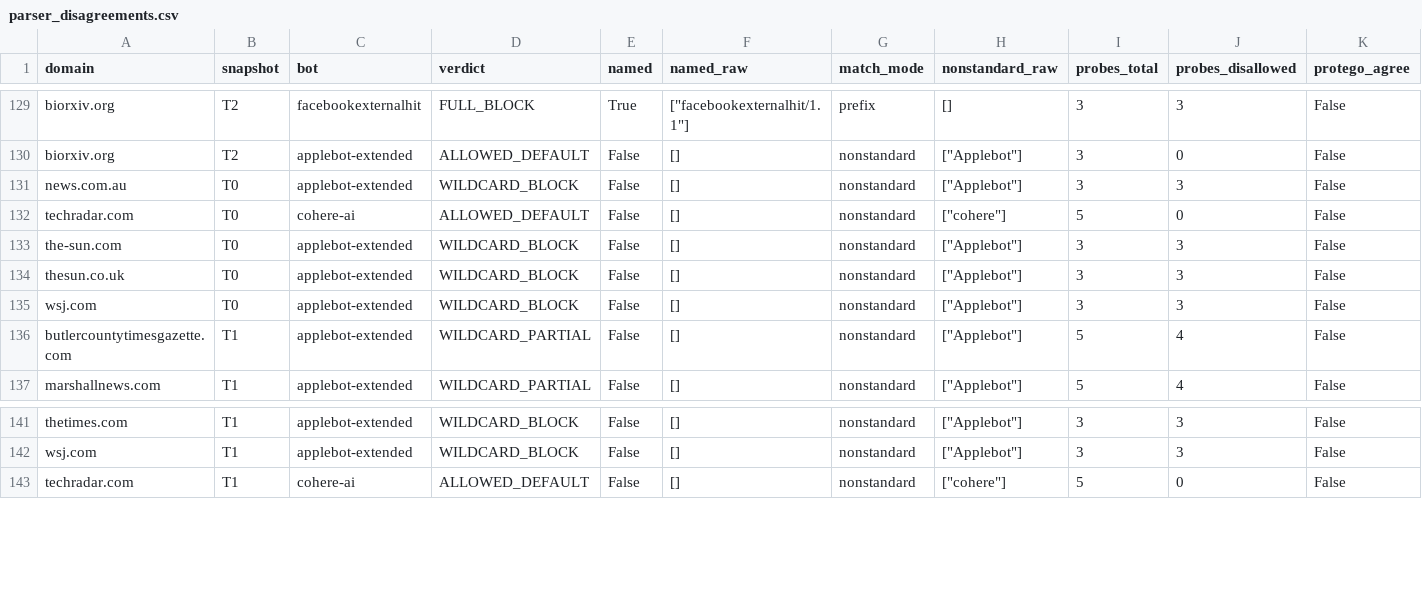
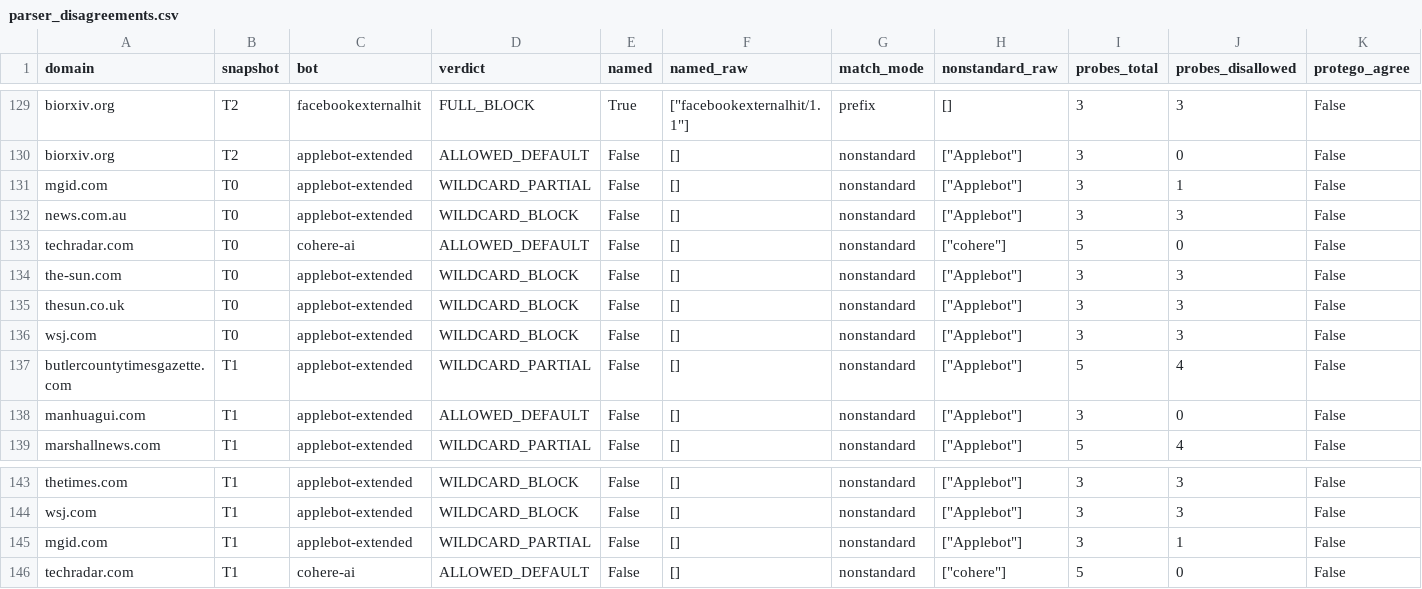
Before and after one commit to alexter123123123/research-meta, a CSV file: data/processed/parser_disagreements.csv, drawn as a sheet; only a part is shown, gaps mark what is left out; rows hold the shown columns only; the diff names each change by its address in the sheet, - before the commit and + after, or states it on an @@ line.

```diff
--- a/data/processed/parser_disagreements.csv
+++ b/data/processed/parser_disagreements.csv
+row 131: mgid.com | T0 | applebot-extended | WILDCARD_PARTIAL | False | [] | nonstandard | ["Applebot"] | 3 | 1 | False
+row 138: manhuagui.com | T1 | applebot-extended | ALLOWED_DEFAULT | False | [] | nonstandard | ["Applebot"] | 3 | 0 | False
+row 145: mgid.com | T1 | applebot-extended | WILDCARD_PARTIAL | False | [] | nonstandard | ["Applebot"] | 3 | 1 | False
```
Also changed, not shown: 12 other files.
